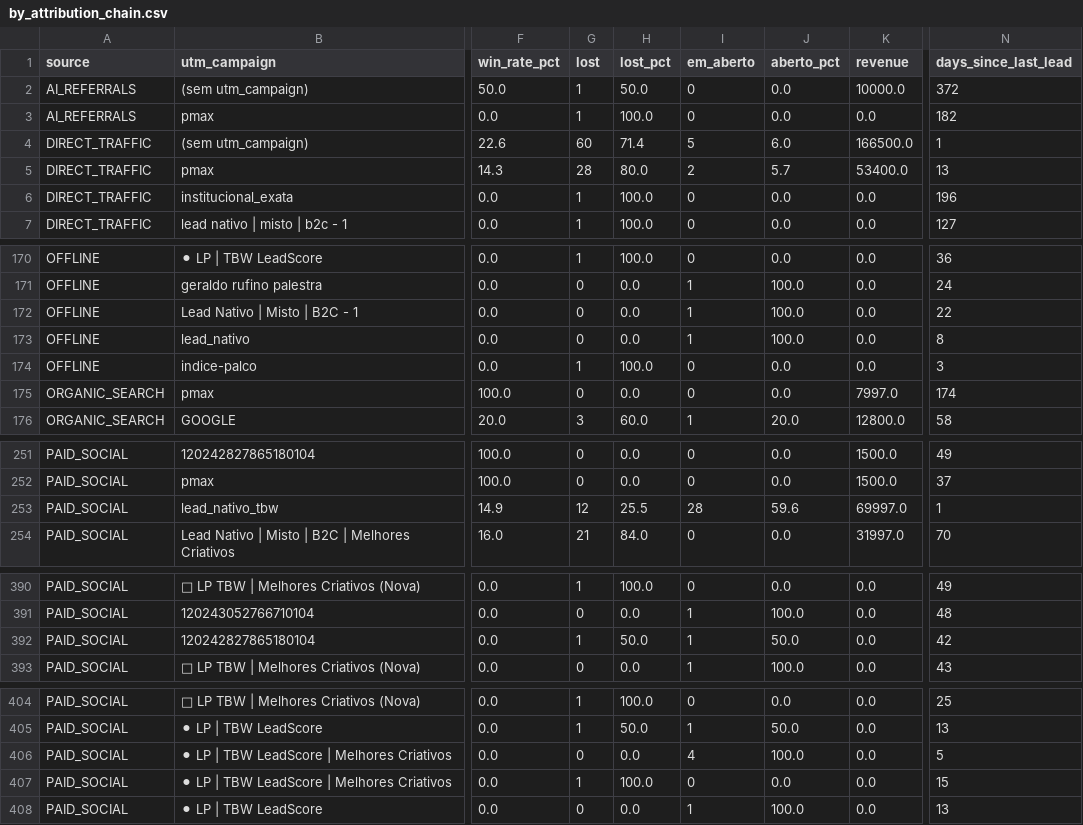
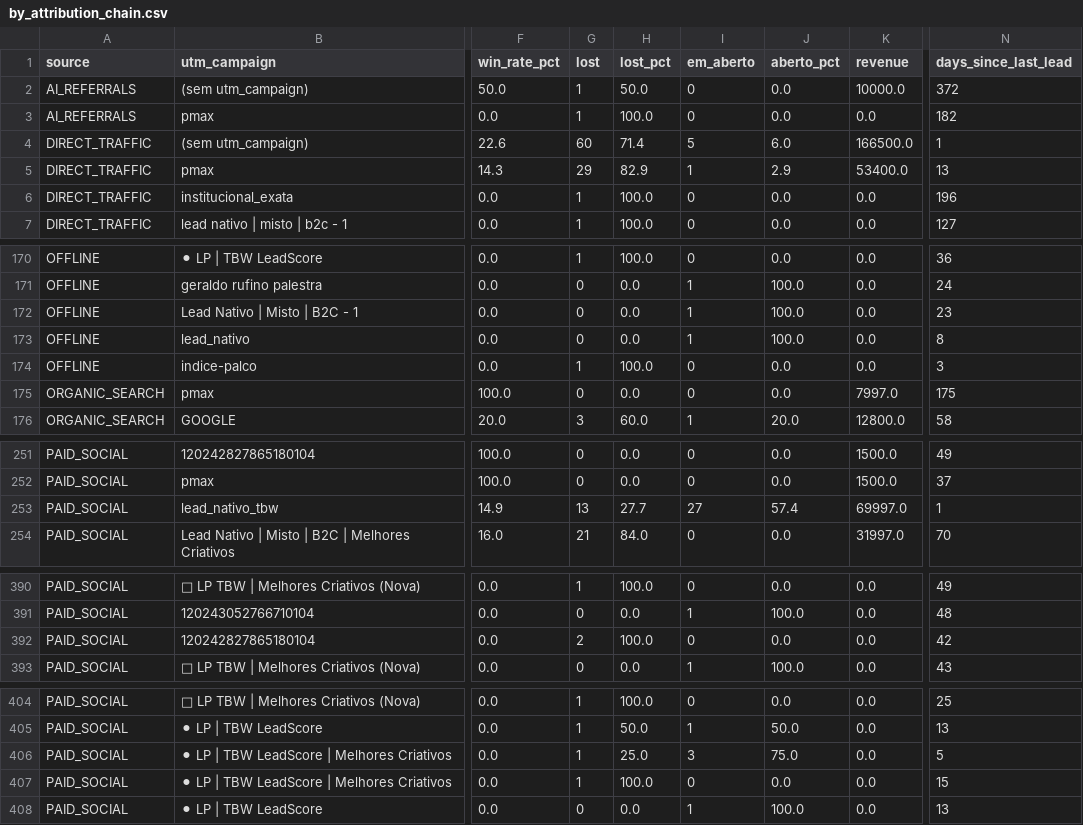
Before and after one commit to marciospagnolo-stack/ps4-dash-x7k9zq2, a CSV file: by_attribution_chain.csv, drawn as a sheet; only a part is shown, gaps mark what is left out; the diff covers the shown part only; the diff names each change by its address in the sheet, - before the commit and + after, or states it on an @@ line.

```diff
--- a/by_attribution_chain.csv
+++ b/by_attribution_chain.csv
-G5 (lost): 28
+G5 (lost): 29
-H5 (lost_pct): 80.0
+H5 (lost_pct): 82.9
-I5 (em_aberto): 2
+I5 (em_aberto): 1
-J5 (aberto_pct): 5.7
+J5 (aberto_pct): 2.9
-N172 (days_since_last_lead): 22
+N172 (days_since_last_lead): 23
-N175 (days_since_last_lead): 174
+N175 (days_since_last_lead): 175
-G253 (lost): 12
+G253 (lost): 13
-H253 (lost_pct): 25.5
+H253 (lost_pct): 27.7
-I253 (em_aberto): 28
+I253 (em_aberto): 27
-J253 (aberto_pct): 59.6
+J253 (aberto_pct): 57.4
-G392 (lost): 1
+G392 (lost): 2
-H392 (lost_pct): 50.0
+H392 (lost_pct): 100.0
-I392 (em_aberto): 1
+I392 (em_aberto): 0
-J392 (aberto_pct): 50.0
+J392 (aberto_pct): 0.0
-G406 (lost): 0
+G406 (lost): 1
-H406 (lost_pct): 0.0
+H406 (lost_pct): 25.0
-I406 (em_aberto): 4
+I406 (em_aberto): 3
-J406 (aberto_pct): 100.0
+J406 (aberto_pct): 75.0
```
Also changed, not shown: 4 edited cells elsewhere in this file, 2 other files.
